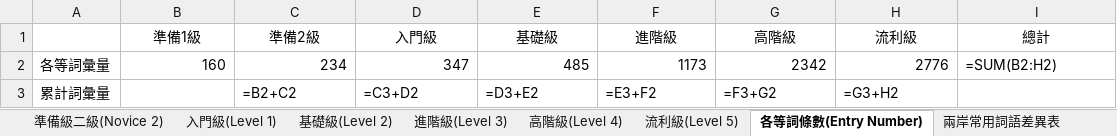
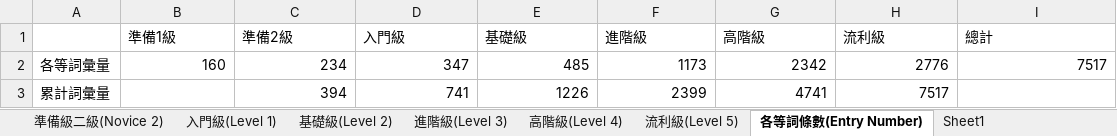
Before and after one commit to atsuohabe/Claude, an Excel workbook: 華語八千詞表_master.xlsx, sheet 各等詞條數(Entry Number), drawn as a sheet; values as stored, in another font and other column widths than the file's, no borders; formulas without a stored value are shown as written; removed rows and columns are numbered as before the commit, all else as after; the diff names each change by its address in the sheet, - before the commit and + after, or states it on an @@ line.

```diff
--- a/華語八千詞表_master.xlsx (sheet 各等詞條數(Entry Number))
+++ b/華語八千詞表_master.xlsx (sheet 各等詞條數(Entry Number))
@@ sheet tab unhidden: Sheet1 @@
-B1:I1 alignment: center
+B1:I1 alignment: left
-I2 (總計): =SUM(B2:H2)
+I2 (總計): 7517
-row 3: 累計詞彙量 |  | =B2+C2 | =C3+D2 | =D3+E2 | =E3+F2 | =F3+G2 | =G3+H2
+row 3: 累計詞彙量 |  | 394 | 741 | 1226 | 2399 | 4741 | 7517
```
Also changed, not shown: sheet 基礎級(Level 2), sheet 入門級(Level 1), sheet 準備級二級(Novice 2), sheet 準備級一級(Novice 1), sheet 兩岸常用詞語差異表, sheet 流利級(Level 5), 2 more sheets.
